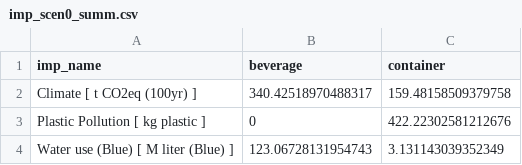
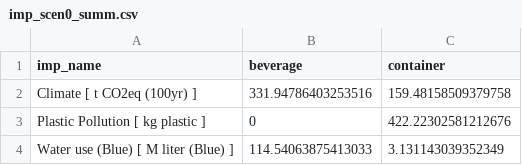
Before and after one commit to kmeisterling/bevLCA-UCSB, a CSV file: data/data_tbls/imp_scen0_summ.csv, drawn as a sheet.

```diff
--- a/data/data_tbls/imp_scen0_summ.csv
+++ b/data/data_tbls/imp_scen0_summ.csv
@@ -1,4 +1,4 @@
 imp_name,beverage,container
-Climate [ t CO2eq (100yr) ],340.42518970488317,159.48158509379758
+Climate [ t CO2eq (100yr) ],331.94786403253516,159.48158509379758
 Plastic Pollution [ kg plastic ],0,422.22302581212676
-Water use (Blue) [ M liter (Blue) ],123.06728131954743,3.131143039352349
+Water use (Blue) [ M liter (Blue) ],114.54063875413033,3.131143039352349
```
Also changed, not shown: data/data_tbls/TSI10_imp_ibs_scen0.csv, data/data_tbls/TSI11_imp_i_allscen_wide.csv, 32 other files.
